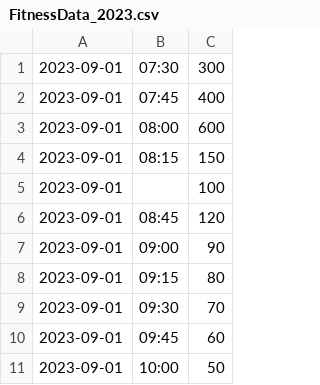
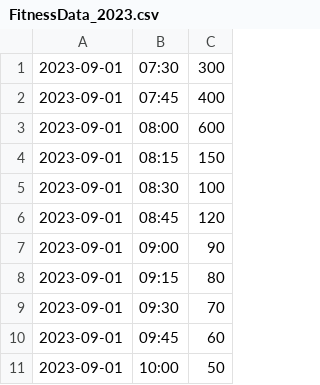
Before and after one commit to jenellebankas/ProceduralCoursework, a CSV file: Part2Task2/FitnessData_2023.csv, drawn as a sheet; only a part is shown.

Commit message:
Still finishing task 2, task 3 completed

```diff
--- a/Part2Task2/FitnessData_2023.csv
+++ b/Part2Task2/FitnessData_2023.csv
@@ -4,3 +4,3 @@
 2023-09-01,08:15,150
-2023-09-01,,100
+2023-09-01,08:30,100
 2023-09-01,08:45,120
```
Also changed, not shown: 4 other files.
